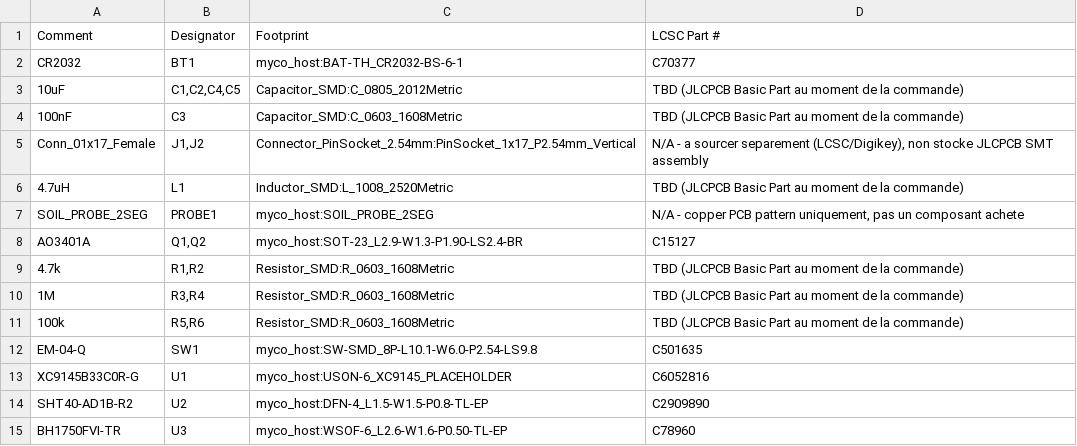
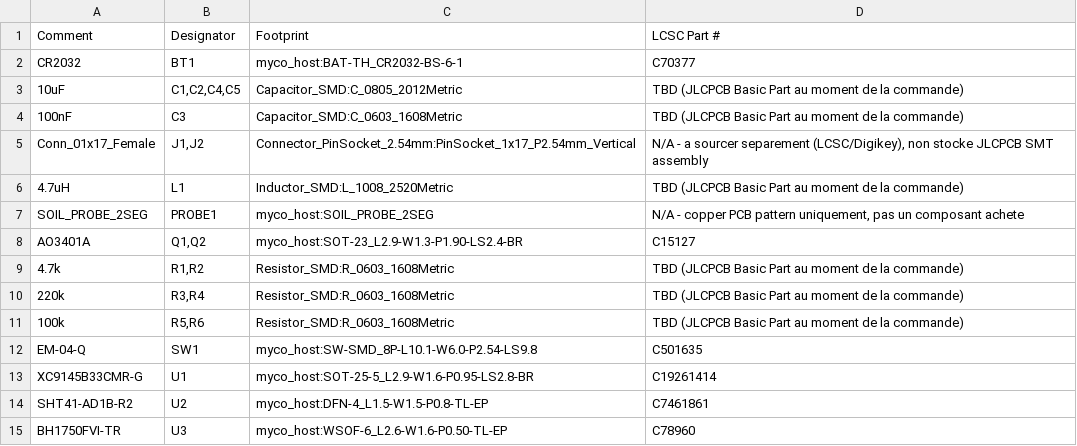
Before and after one commit to ludodefgh/PlantSensor, a CSV file: hardware/myco-mini-host-pcb/bom_jlcpcb.csv, drawn as a sheet.

```diff
--- a/hardware/myco-mini-host-pcb/bom_jlcpcb.csv
+++ b/hardware/myco-mini-host-pcb/bom_jlcpcb.csv
@@ -9,7 +9,7 @@ AO3401A,"Q1,Q2",myco_host:SOT-23_L2.9-W1.3-P1.90-LS2.4-BR,C15127
 4.7k,"R1,R2",Resistor_SMD:R_0603_1608Metric,TBD (JLCPCB Basic Part au moment de la commande)
-1M,"R3,R4",Resistor_SMD:R_0603_1608Metric,TBD (JLCPCB Basic Part au moment de la commande)
+220k,"R3,R4",Resistor_SMD:R_0603_1608Metric,TBD (JLCPCB Basic Part au moment de la commande)
 100k,"R5,R6",Resistor_SMD:R_0603_1608Metric,TBD (JLCPCB Basic Part au moment de la commande)
 EM-04-Q,SW1,myco_host:SW-SMD_8P-L10.1-W6.0-P2.54-LS9.8,C501635
-XC9145B33C0R-G,U1,myco_host:USON-6_XC9145_PLACEHOLDER,C6052816
-SHT40-AD1B-R2,U2,myco_host:DFN-4_L1.5-W1.5-P0.8-TL-EP,C2909890
+XC9145B33CMR-G,U1,myco_host:SOT-25-5_L2.9-W1.6-P0.95-LS2.8-BR,C19261414
+SHT41-AD1B-R2,U2,myco_host:DFN-4_L1.5-W1.5-P0.8-TL-EP,C7461861
 BH1750FVI-TR,U3,myco_host:WSOF-6_L2.6-W1.6-P0.50-TL-EP,C78960
```
Also changed, not shown: 22 other files.
